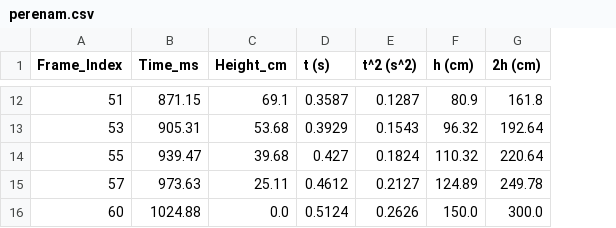
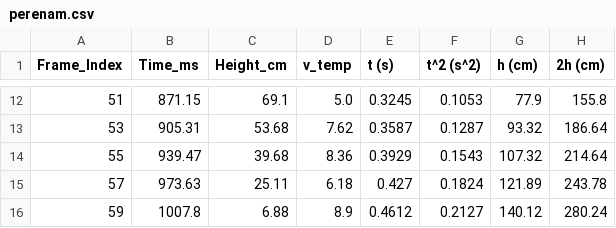
Before and after one commit to ThenmusteSatrio/measurement_ball_opencv, a CSV file: hasil_csv/perenam.csv, drawn as a sheet; only a part is shown, gaps mark what is left out; removed rows and columns are numbered as before the commit, all else as after; the diff covers the shown part only; the diff names each change by its address in the sheet, - before the commit and + after, or states it on an @@ line.

```diff
--- a/hasil_csv/perenam.csv
+++ b/hasil_csv/perenam.csv
+column D (v_temp), rows 12-15: 5.0 | 7.62 | 8.36 | 6.18
-E12 (t (s)): 0.3587
+E12 (t (s)): 0.3245
-F12 (t^2 (s^2)): 0.1287
+F12 (t^2 (s^2)): 0.1053
-G12 (h (cm)): 80.9
+G12 (h (cm)): 77.9
-H12 (2h (cm)): 161.8
+H12 (2h (cm)): 155.8
-E13 (t (s)): 0.3929
+E13 (t (s)): 0.3587
-F13 (t^2 (s^2)): 0.1543
+F13 (t^2 (s^2)): 0.1287
-G13 (h (cm)): 96.32
+G13 (h (cm)): 93.32
-H13 (2h (cm)): 192.64
+H13 (2h (cm)): 186.64
-E14 (t (s)): 0.427
+E14 (t (s)): 0.3929
-F14 (t^2 (s^2)): 0.1824
+F14 (t^2 (s^2)): 0.1543
-G14 (h (cm)): 110.32
+G14 (h (cm)): 107.32
-H14 (2h (cm)): 220.64
+H14 (2h (cm)): 214.64
-E15 (t (s)): 0.4612
+E15 (t (s)): 0.427
-F15 (t^2 (s^2)): 0.2127
+F15 (t^2 (s^2)): 0.1824
-G15 (h (cm)): 124.89
+G15 (h (cm)): 121.89
-H15 (2h (cm)): 249.78
+H15 (2h (cm)): 243.78
-row 16: 60 | 1024.88 | 0.0 | 0.5124 | 0.2626 | 150.0 | 300.0
+row 16: 59 | 1007.8 | 6.88 | 8.9 | 0.4612 | 0.2127 | 140.12 | 280.24
```
Also changed, not shown: 6 added rows, 6 removed rows and 16 edited cells elsewhere in this file, hasil_csv/perdelapan.csv, hasil_csv/perempat.csv, 34 other files.
